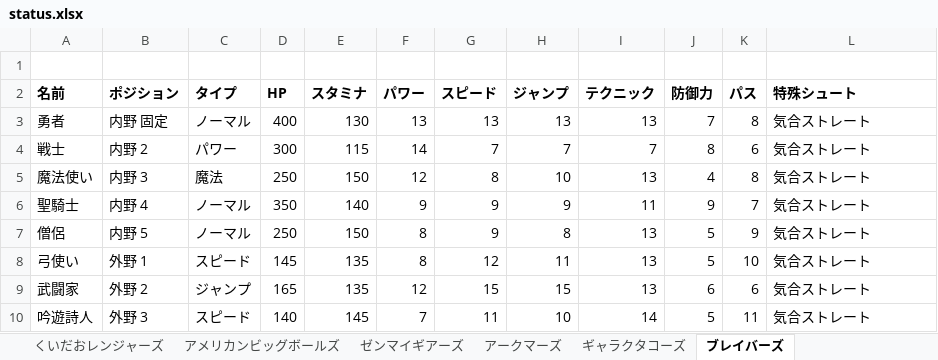
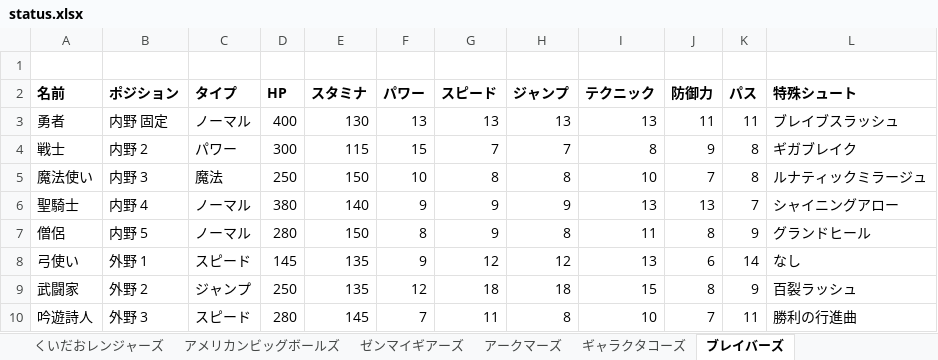
Before and after one commit to rhmgoto/newdodge, an Excel workbook: data/status.xlsx, sheet ブレイバーズ, drawn as a sheet; values as stored, in another font and other column widths than the file's, no borders; the diff names each change by its address in the sheet, - before the commit and + after, or states it on an @@ line.

```diff
--- a/data/status.xlsx (sheet ブレイバーズ)
+++ b/data/status.xlsx (sheet ブレイバーズ)
-J3 (防御力): 7
+J3 (防御力): 11
-K3 (パス): 8
+K3 (パス): 11
-L3 (特殊シュート): 気合ストレート
+L3 (特殊シュート): ブレイブスラッシュ
-F4 (パワー): 14
+F4 (パワー): 15
-I4 (テクニック): 7
+I4 (テクニック): 8
-J4 (防御力): 8
+J4 (防御力): 9
-K4 (パス): 6
+K4 (パス): 8
-L4 (特殊シュート): 気合ストレート
+L4 (特殊シュート): ギガブレイク
-F5 (パワー): 12
+F5 (パワー): 10
-H5 (ジャンプ): 10
+H5 (ジャンプ): 8
-I5 (テクニック): 13
+I5 (テクニック): 10
-J5 (防御力): 4
+J5 (防御力): 7
-L5 (特殊シュート): 気合ストレート
+L5 (特殊シュート): ルナティックミラージュ
-D6 (HP): 350
+D6 (HP): 380
-I6 (テクニック): 11
+I6 (テクニック): 13
-J6 (防御力): 9
+J6 (防御力): 13
-L6 (特殊シュート): 気合ストレート
+L6 (特殊シュート): シャイニングアロー
-D7 (HP): 250
+D7 (HP): 280
-I7 (テクニック): 13
+I7 (テクニック): 11
-J7 (防御力): 5
+J7 (防御力): 8
-L7 (特殊シュート): 気合ストレート
+L7 (特殊シュート): グランドヒール
-F8 (パワー): 8
+F8 (パワー): 9
-H8 (ジャンプ): 11
+H8 (ジャンプ): 12
-J8 (防御力): 5
+J8 (防御力): 6
-K8 (パス): 10
+K8 (パス): 14
-L8 (特殊シュート): 気合ストレート
+L8 (特殊シュート): なし
-D9 (HP): 165
+D9 (HP): 250
-G9 (スピード): 15
+G9 (スピード): 18
-H9 (ジャンプ): 15
+H9 (ジャンプ): 18
-I9 (テクニック): 13
+I9 (テクニック): 15
-J9 (防御力): 6
+J9 (防御力): 8
-K9 (パス): 6
+K9 (パス): 9
-L9 (特殊シュート): 気合ストレート
+L9 (特殊シュート): 百裂ラッシュ
-D10 (HP): 140
+D10 (HP): 280
-H10 (ジャンプ): 10
+H10 (ジャンプ): 8
-I10 (テクニック): 14
+I10 (テクニック): 10
-J10 (防御力): 5
+J10 (防御力): 7
-L10 (特殊シュート): 気合ストレート
+L10 (特殊シュート): 勝利の行進曲
```
Also changed, not shown: sheet ギャラクタコーズ, sheet ゼンマイギアーズ, 4 other files.
